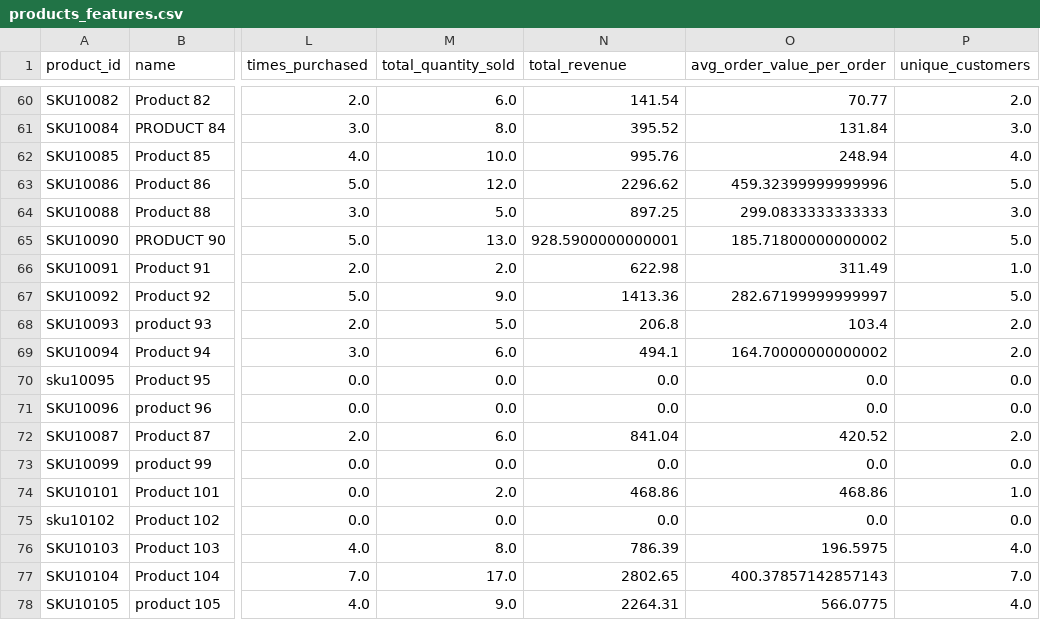
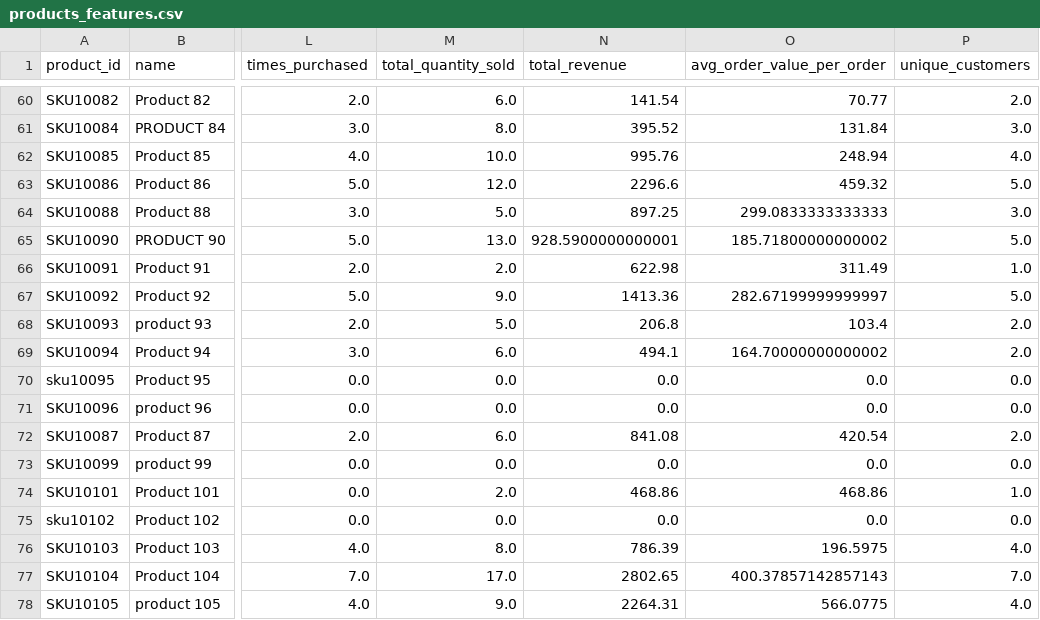
Before and after one commit to rhishikr/Data-Scientist-Agent, a CSV file: backend/data/featured_data/products_features.csv, drawn as a sheet; only a part is shown, gaps mark what is left out; the diff covers the shown part only; the diff names each change by its address in the sheet, - before the commit and + after, or states it on an @@ line.

```diff
--- a/backend/data/featured_data/products_features.csv
+++ b/backend/data/featured_data/products_features.csv
-N63 (total_revenue): 2296.62
+N63 (total_revenue): 2296.6
-O63 (avg_order_value_per_order): 459.32399999999996
+O63 (avg_order_value_per_order): 459.32
-N72 (total_revenue): 841.04
+N72 (total_revenue): 841.08
-O72 (avg_order_value_per_order): 420.52
+O72 (avg_order_value_per_order): 420.54
```
Also changed, not shown: 99 edited cells elsewhere in this file, backend/data/cleaned_data/transactions_dirty_cleaned.csv, backend/data/featured_data/customers_features.csv, 20 other files.
